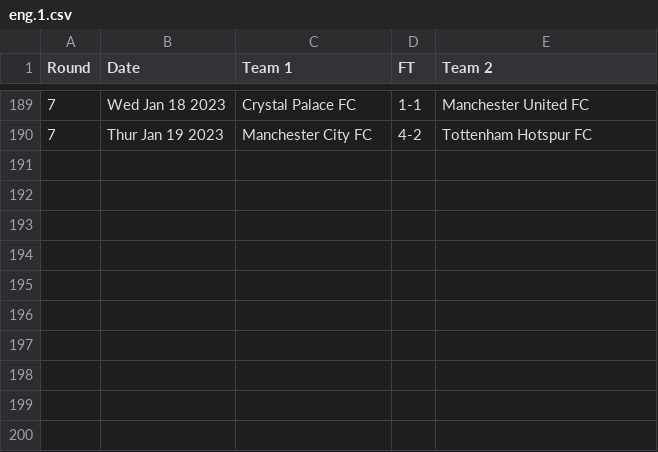
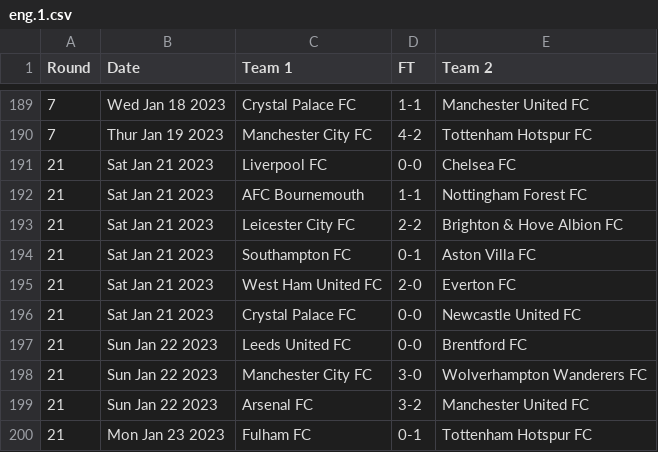
Before and after one commit to nickfraser/england, a CSV file: 2020s/2022-23/eng.1.csv, drawn as a sheet; only a part is shown, gaps mark what is left out.

Commit message:
[eng22-23] Added round 21 scores.

```diff
--- a/2020s/2022-23/eng.1.csv
+++ b/2020s/2022-23/eng.1.csv
@@ -190 +190,11 @@ Round,Date,Team 1,FT,Team 2
 7,Thur Jan 19 2023,Manchester City FC,4-2,Tottenham Hotspur FC
+21,Sat Jan 21 2023,Liverpool FC,0-0,Chelsea FC
+21,Sat Jan 21 2023,AFC Bournemouth,1-1,Nottingham Forest FC
+21,Sat Jan 21 2023,Leicester City FC,2-2,Brighton & Hove Albion FC
+21,Sat Jan 21 2023,Southampton FC,0-1,Aston Villa FC
+21,Sat Jan 21 2023,West Ham United FC,2-0,Everton FC
+21,Sat Jan 21 2023,Crystal Palace FC,0-0,Newcastle United FC
+21,Sun Jan 22 2023,Leeds United FC,0-0,Brentford FC
+21,Sun Jan 22 2023,Manchester City FC,3-0,Wolverhampton Wanderers FC
+21,Sun Jan 22 2023,Arsenal FC,3-2,Manchester United FC
+21,Mon Jan 23 2023,Fulham FC,0-1,Tottenham Hotspur FC
```
